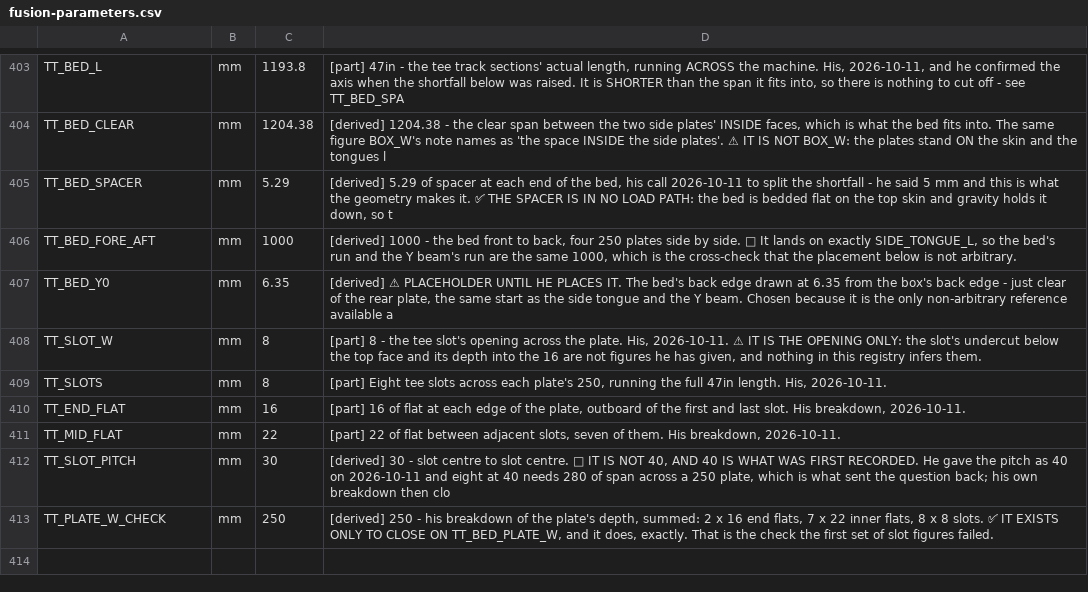
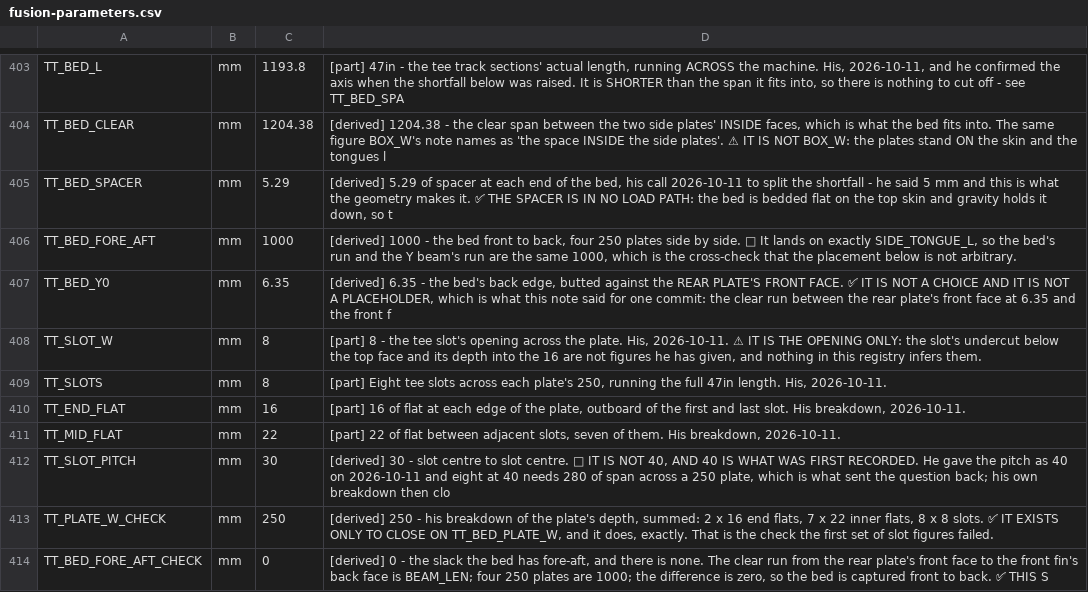
Before and after one commit to ioSenderV2/CNCBuild, a CSV file: dimensions/fusion-parameters.csv, drawn as a sheet; only a part is shown, gaps mark what is left out.

```diff
--- a/dimensions/fusion-parameters.csv
+++ b/dimensions/fusion-parameters.csv
@@ -406,3 +406,3 @@ TT_BED_SPACER,mm,5.29,"[derived] 5.29 of spacer at each end of the bed, his call
 TT_BED_FORE_AFT,mm,1000,"[derived] 1000 - the bed front to back, four 250 plates side by side. 📌 It lands on exactly SIDE_TONGUE_L, so the bed's run and the Y beam's run are the same 1000, which is the cross-check that the placement below is not arbitrary."
-TT_BED_Y0,mm,6.35,"[derived] ⚠ PLACEHOLDER UNTIL HE PLACES IT. The bed's back edge drawn at 6.35 from the box's back edge - just clear of the rear plate, the same start as the side tongue and the Y beam. Chosen because it is the only non-arbitrary reference available a"
+TT_BED_Y0,mm,6.35,"[derived] 6.35 - the bed's back edge, butted against the REAR PLATE'S FRONT FACE. ✅ IT IS NOT A CHOICE AND IT IS NOT A PLACEHOLDER, which is what this note said for one commit: the clear run between the rear plate's front face at 6.35 and the front f"
 TT_SLOT_W,mm,8,"[part] 8 - the tee slot's opening across the plate. His, 2026-10-11. ⚠ IT IS THE OPENING ONLY: the slot's undercut below the top face and its depth into the 16 are not figures he has given, and nothing in this registry infers them."
@@ -413 +413,2 @@ TT_SLOT_PITCH,mm,30,"[derived] 30 - slot centre to slot centre. 🔴 IT IS NOT 4
 TT_PLATE_W_CHECK,mm,250,"[derived] 250 - his breakdown of the plate's depth, summed: 2 x 16 end flats, 7 x 22 inner flats, 8 x 8 slots. ✅ IT EXISTS ONLY TO CLOSE ON TT_BED_PLATE_W, and it does, exactly. That is the check the first set of slot figures failed."
+TT_BED_FORE_AFT_CHECK,mm,0,"[derived] 0 - the slack the bed has fore-aft, and there is none. The clear run from the rear plate's front face to the front fin's back face is BEAM_LEN; four 250 plates are 1000; the difference is zero, so the bed is captured front to back. ✅ THIS S"
```
Also changed, not shown: 3 other files.
